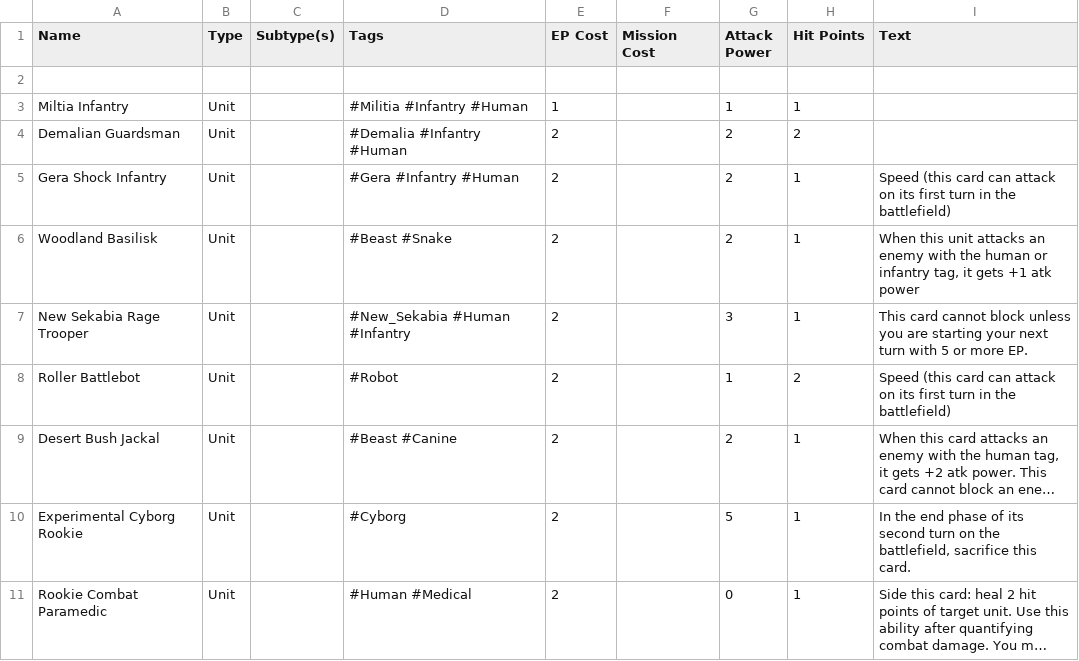
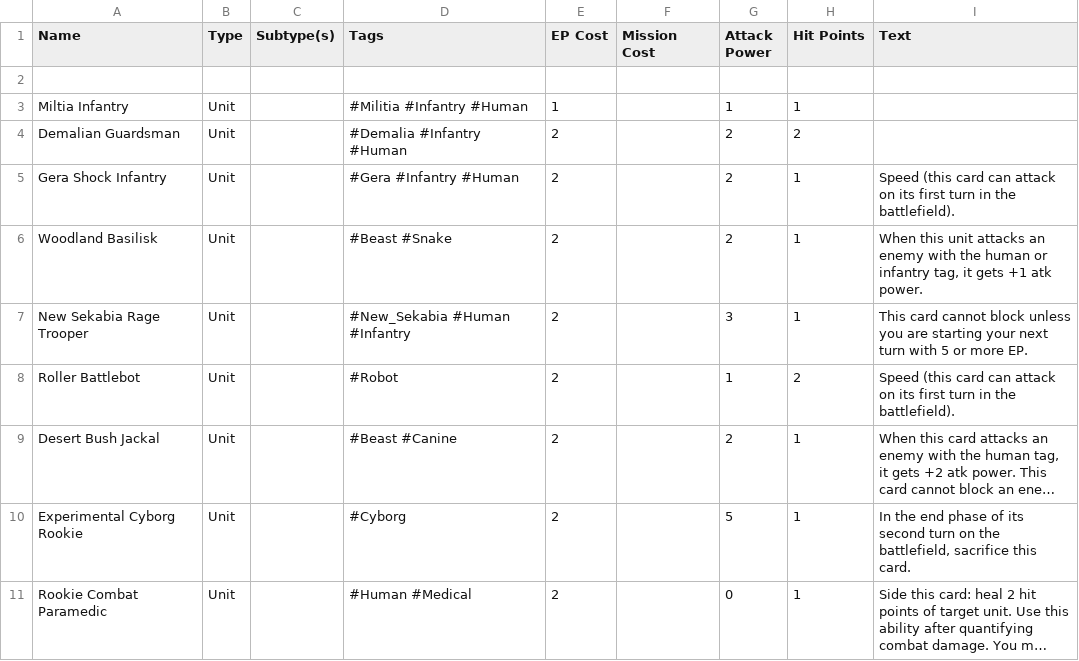
Before and after one commit to jodebane/Starscale-Battleground, a CSV file: data/card-info/base_cards_list.csv, drawn as a sheet; only a part is shown; long unchanged cells end in …; the diff covers the shown part only; the diff names each change by its address in the sheet, - before the commit and + after, or states it on an @@ line.

Commit message:
Update base_cards_list.csv
Added periods to the end of sentences in rule text that didn't have them already.

```diff
--- a/data/card-info/base_cards_list.csv
+++ b/data/card-info/base_cards_list.csv
-I5 (Text): …in the battlefield)
+I5 (Text): …in the battlefield).
-I6 (Text): …+1 atk power
+I6 (Text): …+1 atk power.
-I8 (Text): …in the battlefield)
+I8 (Text): …in the battlefield).
```
Also changed, not shown: 33 edited cells elsewhere in this file.
